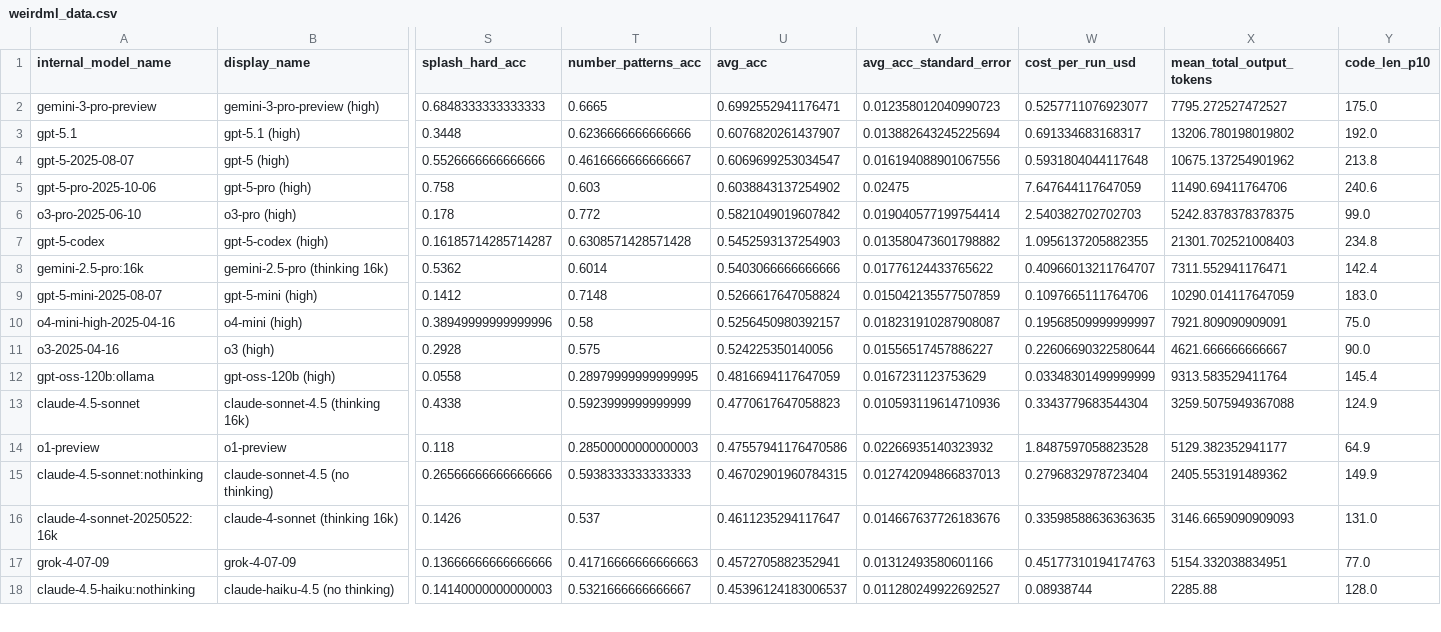
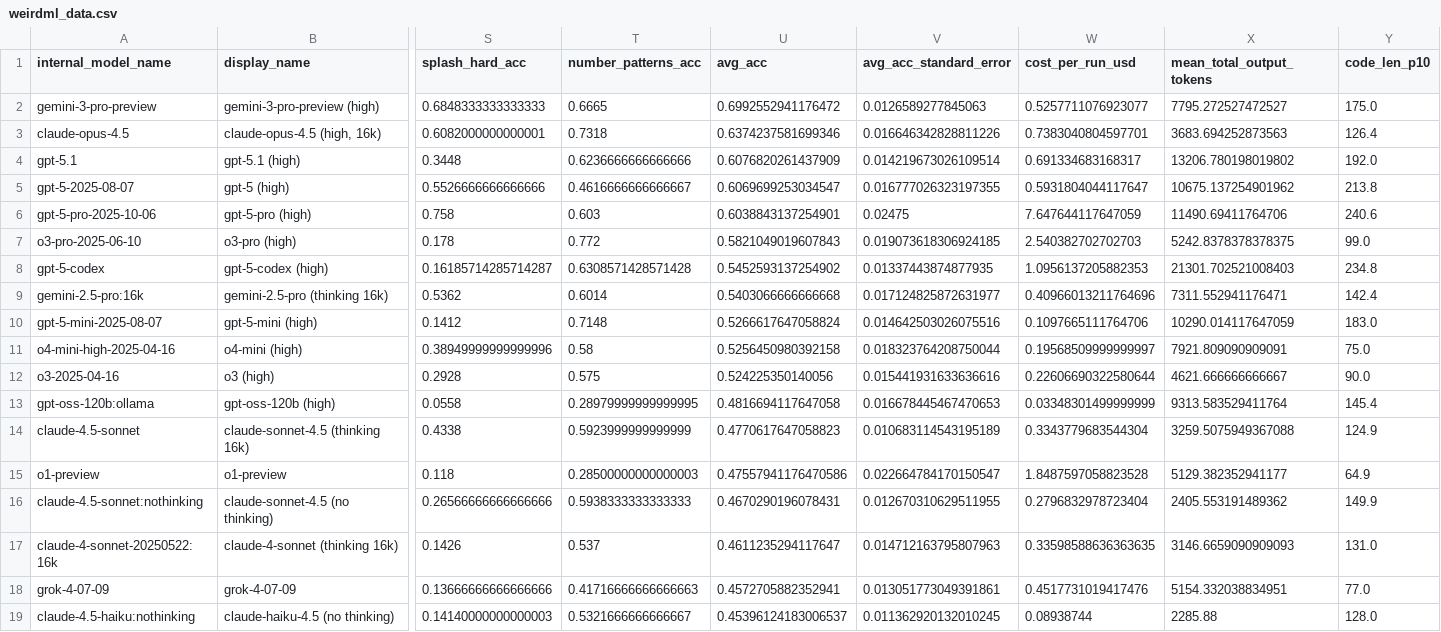
Before and after one commit to htihle/htihle.github.io, a CSV file: data/weirdml_data.csv, drawn as a sheet; only a part is shown, gaps mark what is left out; addresses are those after the commit; rows hold the shown columns only; the diff covers the shown part only; the diff names each change by its address in the sheet, - before the commit and + after, or states it on an @@ line.

Commit message:
added claude-opus-4.5

```diff
--- a/data/weirdml_data.csv
+++ b/data/weirdml_data.csv
-U2 (avg_acc): 0.6992552941176471
+U2 (avg_acc): 0.6992552941176472
-V2 (avg_acc_standard_error): 0.012358012040990723
+V2 (avg_acc_standard_error): 0.0126589277845063
+row 3: claude-opus-4.5 | claude-opus-4.5 (high, 16k) | 0.6082000000000001 | 0.7318 | 0.6374237581699346 | 0.016646342828811226 | 0.7383040804597701 | 3683.694252873563 | 126.4
-U4 (avg_acc): 0.6076820261437907
+U4 (avg_acc): 0.6076820261437909
-V4 (avg_acc_standard_error): 0.013882643245225694
+V4 (avg_acc_standard_error): 0.014219673026109514
-V5 (avg_acc_standard_error): 0.016194088901067556
+V5 (avg_acc_standard_error): 0.016777026323197355
-W5 (cost_per_run_usd): 0.5931804044117648
+W5 (cost_per_run_usd): 0.5931804044117647
-U6 (avg_acc): 0.6038843137254902
+U6 (avg_acc): 0.6038843137254901
-U7 (avg_acc): 0.5821049019607842
+U7 (avg_acc): 0.5821049019607843
-V7 (avg_acc_standard_error): 0.019040577199754414
+V7 (avg_acc_standard_error): 0.019073618306924185
-U8 (avg_acc): 0.5452593137254903
+U8 (avg_acc): 0.5452593137254902
-V8 (avg_acc_standard_error): 0.013580473601798882
+V8 (avg_acc_standard_error): 0.01337443874877935
-W8 (cost_per_run_usd): 1.0956137205882355
+W8 (cost_per_run_usd): 1.0956137205882353
-U9 (avg_acc): 0.5403066666666666
+U9 (avg_acc): 0.5403066666666668
-V9 (avg_acc_standard_error): 0.01776124433765622
+V9 (avg_acc_standard_error): 0.017124825872631977
-W9 (cost_per_run_usd): 0.40966013211764707
+W9 (cost_per_run_usd): 0.40966013211764696
-V10 (avg_acc_standard_error): 0.015042135577507859
+V10 (avg_acc_standard_error): 0.014642503026075516
-U11 (avg_acc): 0.5256450980392157
+U11 (avg_acc): 0.5256450980392158
-V11 (avg_acc_standard_error): 0.018231910287908087
+V11 (avg_acc_standard_error): 0.018323764208750044
-V12 (avg_acc_standard_error): 0.01556517457886227
+V12 (avg_acc_standard_error): 0.015441931633636616
-U13 (avg_acc): 0.4816694117647059
+U13 (avg_acc): 0.4816694117647058
-V13 (avg_acc_standard_error): 0.0167231123753629
+V13 (avg_acc_standard_error): 0.016678445467470653
-V14 (avg_acc_standard_error): 0.010593119614710936
+V14 (avg_acc_standard_error): 0.010683114543195189
-V15 (avg_acc_standard_error): 0.02266935140323932
+V15 (avg_acc_standard_error): 0.022664784170150547
-U16 (avg_acc): 0.46702901960784315
+U16 (avg_acc): 0.4670290196078431
-V16 (avg_acc_standard_error): 0.012742094866837013
+V16 (avg_acc_standard_error): 0.012670310629511955
-V17 (avg_acc_standard_error): 0.014667637726183676
+V17 (avg_acc_standard_error): 0.014712163795807963
-V18 (avg_acc_standard_error): 0.01312493580601166
+V18 (avg_acc_standard_error): 0.013051773049391861
-W18 (cost_per_run_usd): 0.45177310194174763
+W18 (cost_per_run_usd): 0.4517731019417476
-V19 (avg_acc_standard_error): 0.011280249922692527
+V19 (avg_acc_standard_error): 0.011362920132010245
```
Also changed, not shown: 121 edited cells elsewhere in this file, 8 other files.
